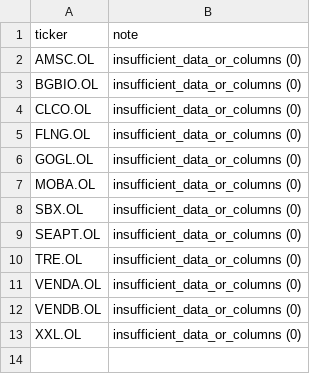
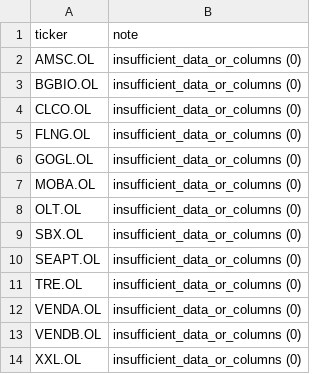
Before and after one commit to keresell-coder/oslo-screener, a CSV file: invalid_tickers.csv, drawn as a sheet; the diff names each change by its address in the sheet, - before the commit and + after, or states it on an @@ line.

```diff
--- a/invalid_tickers.csv
+++ b/invalid_tickers.csv
+row 8: OLT.OL | insufficient_data_or_columns (0)
```
Also changed, not shown: 1 other file.
